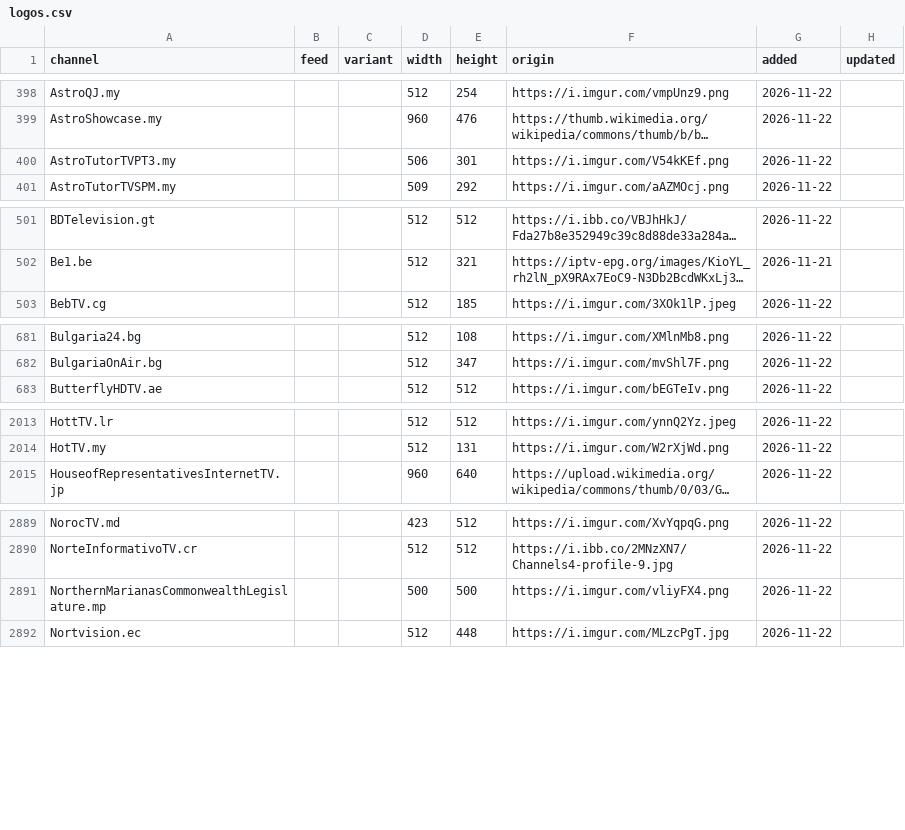
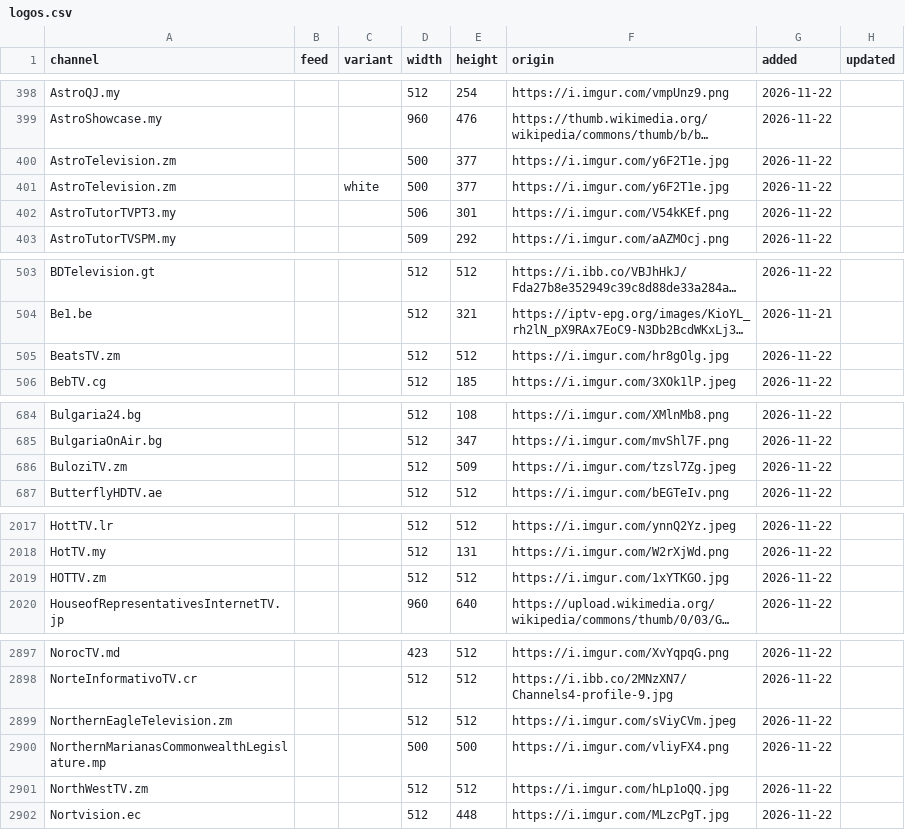
Before and after one commit to worldwide-tv-logos/database, a CSV file: data/logos.csv, drawn as a sheet; only a part is shown, gaps mark what is left out; long unchanged cells end in …; the diff covers the shown part only; the diff names each change by its address in the sheet, - before the commit and + after, or states it on an @@ line.

```diff
--- a/data/logos.csv
+++ b/data/logos.csv
+row 400: AstroTelevision.zm |  |  | 500 | 377 | https://i.imgur.com/y6F2T1e.jpg | 2026-11-22
+row 401: AstroTelevision.zm |  | white | 500 | 377 | https://i.imgur.com/y6F2T1e.jpg | 2026-11-22
+row 505: BeatsTV.zm |  |  | 512 | 512 | https://i.imgur.com/hr8gOlg.jpg | 2026-11-22
+row 686: BuloziTV.zm |  |  | 512 | 509 | https://i.imgur.com/tzsl7Zg.jpeg | 2026-11-22
+row 2019: HOTTV.zm |  |  | 512 | 512 | https://i.imgur.com/1xYTKGO.jpg | 2026-11-22
+row 2899: NorthernEagleTelevision.zm |  |  | 512 | 512 | https://i.imgur.com/sViyCVm.jpeg | 2026-11-22
+row 2901: NorthWestTV.zm |  |  | 512 | 512 | https://i.imgur.com/hLp1oQQ.jpg | 2026-11-22
```
Also changed, not shown: 7 added rows elsewhere in this file, 27 other files.
